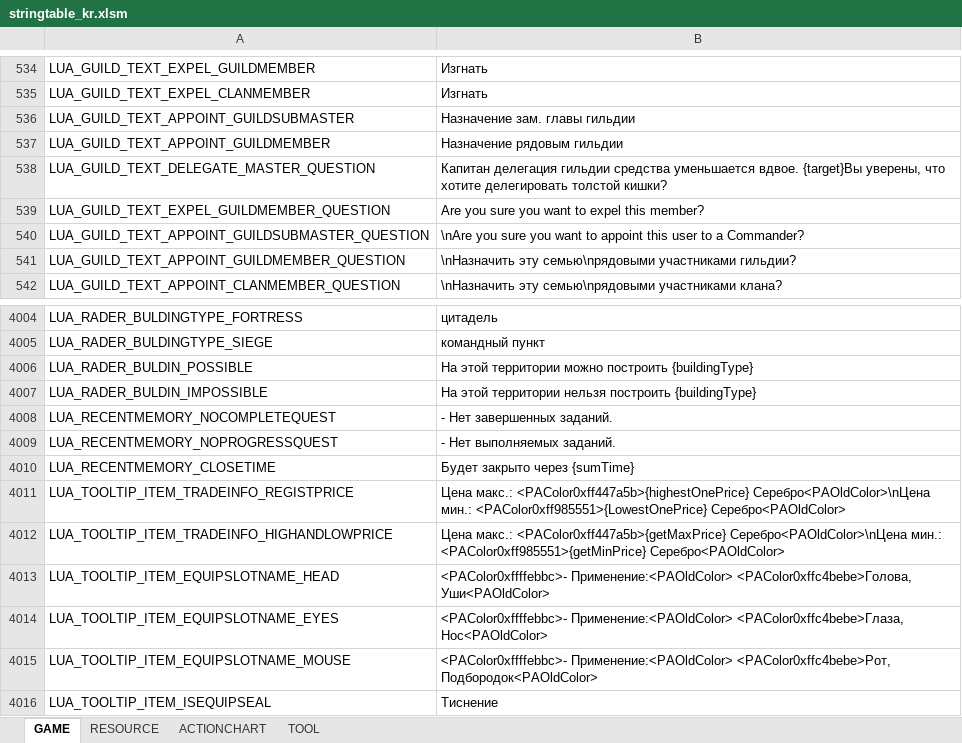
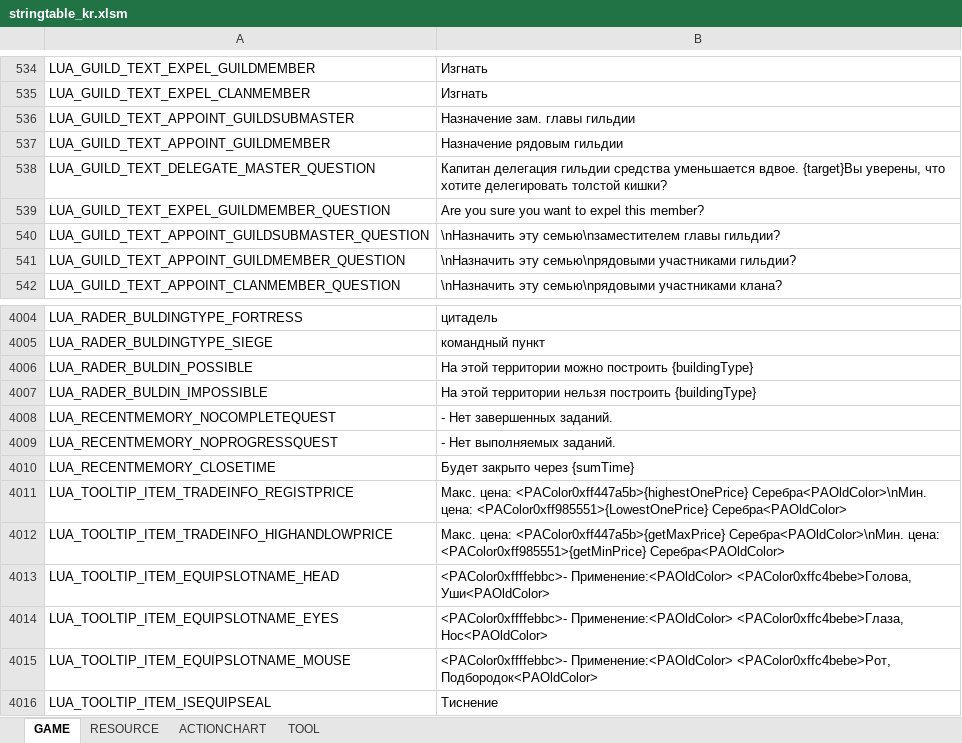
Before and after one commit to Lykii22/BDORUS, an Excel workbook: prestringtable/kr/stringtable_kr.xlsm, sheet GAME, drawn as a sheet; only a part is shown, gaps mark what is left out; values as stored, in another font and other column widths than the file's, no borders; the diff names each change by its address in the sheet, - before the commit and + after, or states it on an @@ line.

```diff
--- a/prestringtable/kr/stringtable_kr.xlsm (sheet GAME)
+++ b/prestringtable/kr/stringtable_kr.xlsm (sheet GAME)
-B540: \nAre you sure you want to appoint this user to a Commander?
+B540: \nНазначить эту семью\nзаместителем главы гильдии?
-B4011: Цена макс.: <PAColor0xff447a5b>{highestOnePrice} Серебро<PAOldColor>\nЦена мин.: <PAColor0xff985551>{LowestOnePrice} Серебро<PAOldColor>
+B4011: Макс. цена: <PAColor0xff447a5b>{highestOnePrice} Серебра<PAOldColor>\nМин. цена: <PAColor0xff985551>{LowestOnePrice} Серебра<PAOldColor>
-B4012: Цена макс.: <PAColor0xff447a5b>{getMaxPrice} Серебро<PAOldColor>\nЦена мин.: <PAColor0xff985551>{getMinPrice} Серебро<PAOldColor>
+B4012: Макс. цена: <PAColor0xff447a5b>{getMaxPrice} Серебра<PAOldColor>\nМин. цена: <PAColor0xff985551>{getMinPrice} Серебра<PAOldColor>
```
Also changed, not shown: sheet RESOURCE, prestringtable/kr/stringtable_cutscene_kr.xlsm, prestringtable/kr/symbolnostringtable_kr.xlsm, 2 other files.
